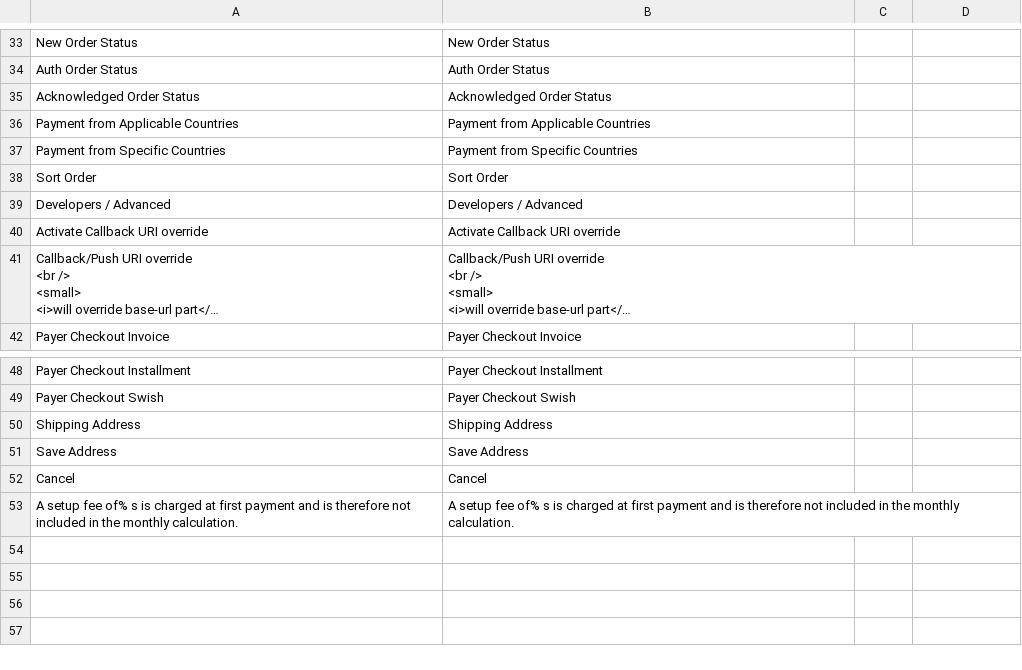
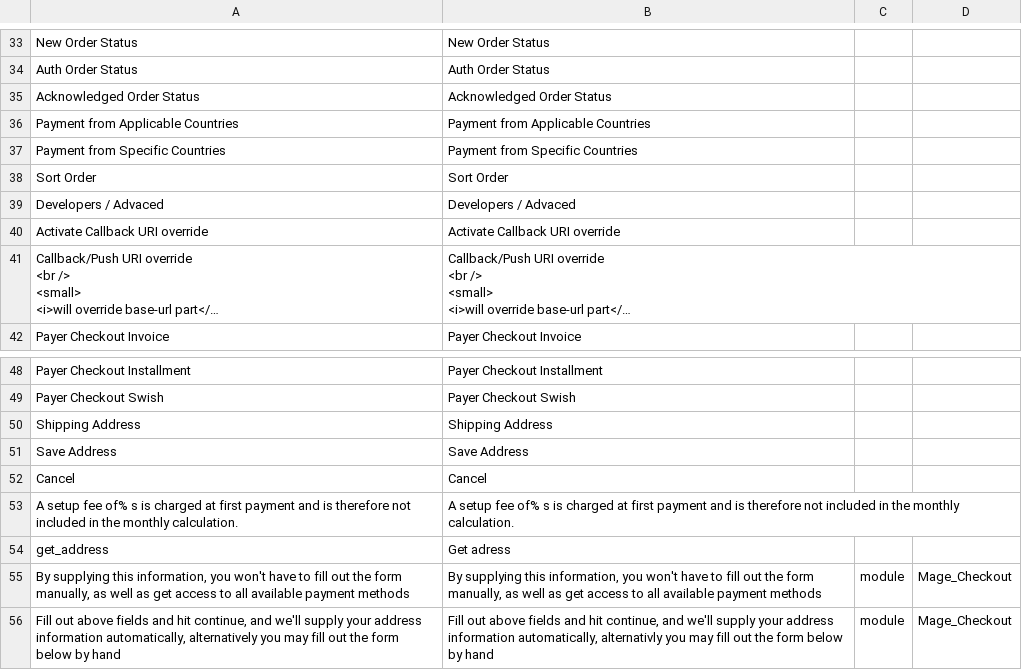
Before and after one commit to PayerPayment/Payer-Magento2, a CSV file: i18n/en_US.csv, drawn as a sheet; only a part is shown, gaps mark what is left out; long unchanged cells end in …; the diff names each change by its address in the sheet, - before the commit and + after, or states it on an @@ line.

Commit message:
translations and typos

```diff
--- a/i18n/en_US.csv
+++ b/i18n/en_US.csv
-A39: Developers / Advanced
+A39: Developers / Advaced
-B39: Developers / Advanced
+B39: Developers / Advaced
+row 54: get_address | Get adress
+row 55: By supplying this information, you won't have to fill out the form manually, as well as get access to all available payment methods | By supplying this information, you won't have to fill out the form manually, as well as get access to all available payment methods | module | Mage_Checkout
+row 56: Fill out above fields and hit continue, and we'll supply your address information automatically, alternatively you may fill out the form below by hand | Fill out above fields and hit continue, and we'll supply your address information automatically, alternativly you may fill out the form below by hand | module | Mage_Checkout
```
Also changed, not shown: i18n/sv_SE.csv, 3 other files.
